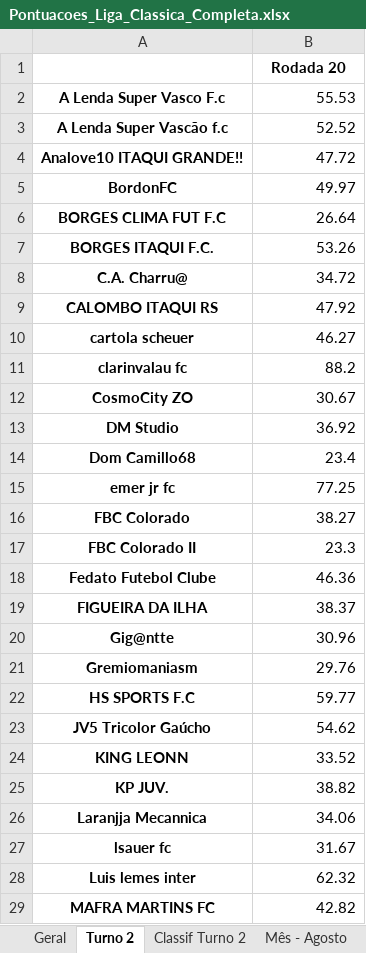
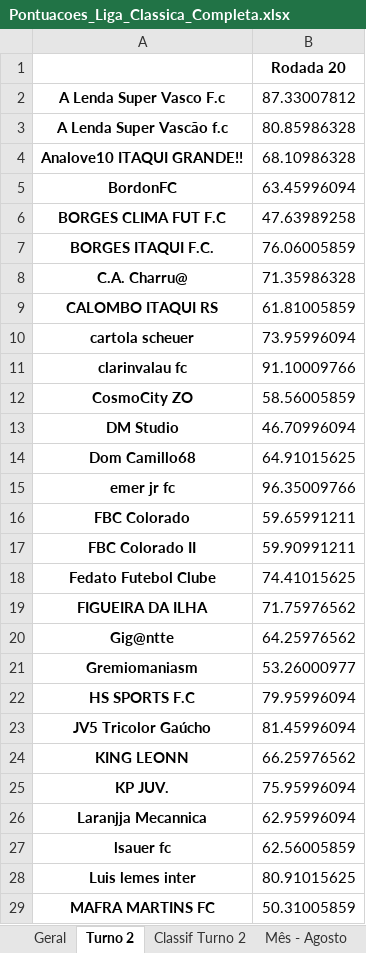
Before and after one commit to FernandoBC23/cartola_fbc_2_turno, an Excel workbook: liga_classica/datasets_liga_classica/Pontuacoes_Liga_Classica_Completa.xlsx, sheet Turno 2, drawn as a sheet; only a part is shown; values as stored, in another font and other column widths than the file's, no borders; the diff covers the shown part only; the diff names each change by its address in the sheet, - before the commit and + after, or states it on an @@ line.

```diff
--- a/liga_classica/datasets_liga_classica/Pontuacoes_Liga_Classica_Completa.xlsx (sheet Turno 2)
+++ b/liga_classica/datasets_liga_classica/Pontuacoes_Liga_Classica_Completa.xlsx (sheet Turno 2)
-B2: 55.53
+B2: 87.33007812
-B3: 52.52
+B3: 80.85986328
-B4: 47.72
+B4: 68.10986328
-B5: 49.97
+B5: 63.45996094
-B6: 26.64
+B6: 47.63989258
-B7: 53.26
+B7: 76.06005859
-B8: 34.72
+B8: 71.35986328
-B9: 47.92
+B9: 61.81005859
-B10: 46.27
+B10: 73.95996094
-B11: 88.2
+B11: 91.10009766
-B12: 30.67
+B12: 58.56005859
-B13: 36.92
+B13: 46.70996094
-B14: 23.4
+B14: 64.91015625
-B15: 77.25
+B15: 96.35009766
-B16: 38.27
+B16: 59.65991211
-B17: 23.3
+B17: 59.90991211
-B18: 46.36
+B18: 74.41015625
-B19: 38.37
+B19: 71.75976562
-B20: 30.96
+B20: 64.25976562
-B21: 29.76
+B21: 53.26000977
-B22: 59.77
+B22: 79.95996094
-B23: 54.62
+B23: 81.45996094
-B24: 33.52
+B24: 66.25976562
-B25: 38.82
+B25: 75.95996094
-B26: 34.06
+B26: 62.95996094
-B27: 31.67
+B27: 62.56005859
-B28: 62.32
+B28: 80.91015625
-B29: 42.82
+B29: 50.31005859
```
Also changed, not shown: 32 edited cells elsewhere in this sheet, sheet Classif Turno 2, sheet Mês - Agosto, sheet Geral, libertadores/datasets_liberta/classificacao_por_grupo_fase_1.xlsx, libertadores/datasets_liberta/links_times_cartola_liga_classica.xlsx, 33 other files.
